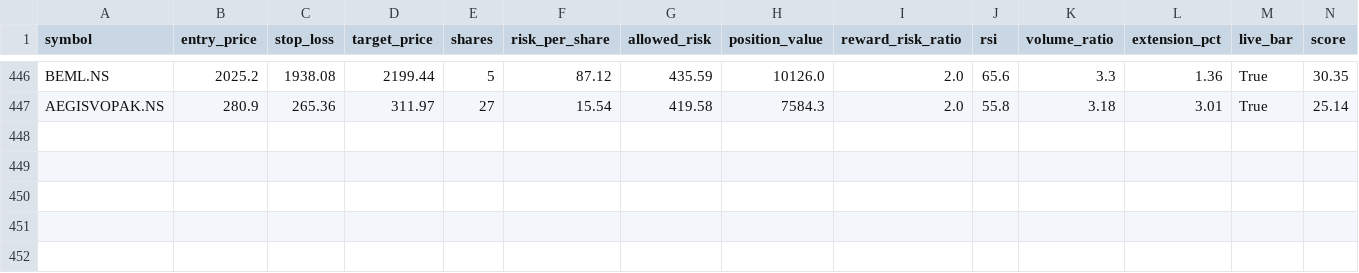
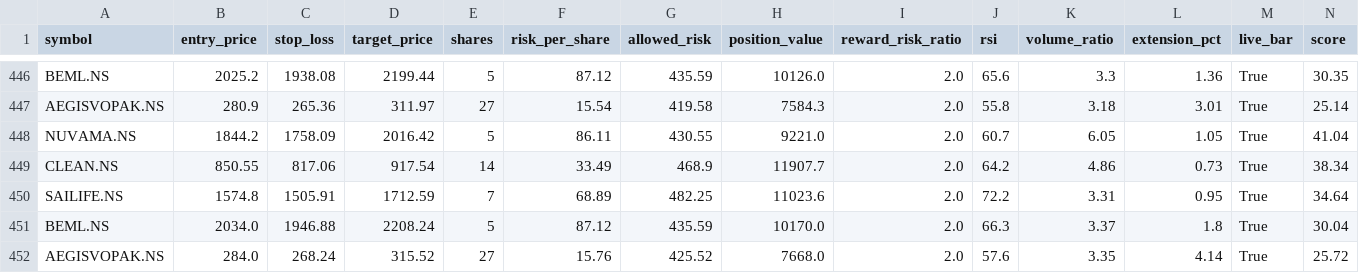
Before and after one commit to eeshanshukla12-star/nse_screener_1_.py, a CSV file: signals_log.csv, drawn as a sheet; only a part is shown, gaps mark what is left out; rows hold the shown columns only; the diff names each change by its address in the sheet, - before the commit and + after, or states it on an @@ line.

Commit message:
Update signal log [skip ci]

```diff
--- a/signals_log.csv
+++ b/signals_log.csv
+row 448: NUVAMA.NS | 1844.2 | 1758.09 | 2016.42 | 5 | 86.11 | 430.55 | 9221.0 | 2.0 | 60.7 | 6.05 | 1.05 | True | 41.04
+row 449: CLEAN.NS | 850.55 | 817.06 | 917.54 | 14 | 33.49 | 468.9 | 11907.7 | 2.0 | 64.2 | 4.86 | 0.73 | True | 38.34
+row 450: SAILIFE.NS | 1574.8 | 1505.91 | 1712.59 | 7 | 68.89 | 482.25 | 11023.6 | 2.0 | 72.2 | 3.31 | 0.95 | True | 34.64
+row 451: BEML.NS | 2034.0 | 1946.88 | 2208.24 | 5 | 87.12 | 435.59 | 10170.0 | 2.0 | 66.3 | 3.37 | 1.8 | True | 30.04
+row 452: AEGISVOPAK.NS | 284.0 | 268.24 | 315.52 | 27 | 15.76 | 425.52 | 7668.0 | 2.0 | 57.6 | 3.35 | 4.14 | True | 25.72
```
